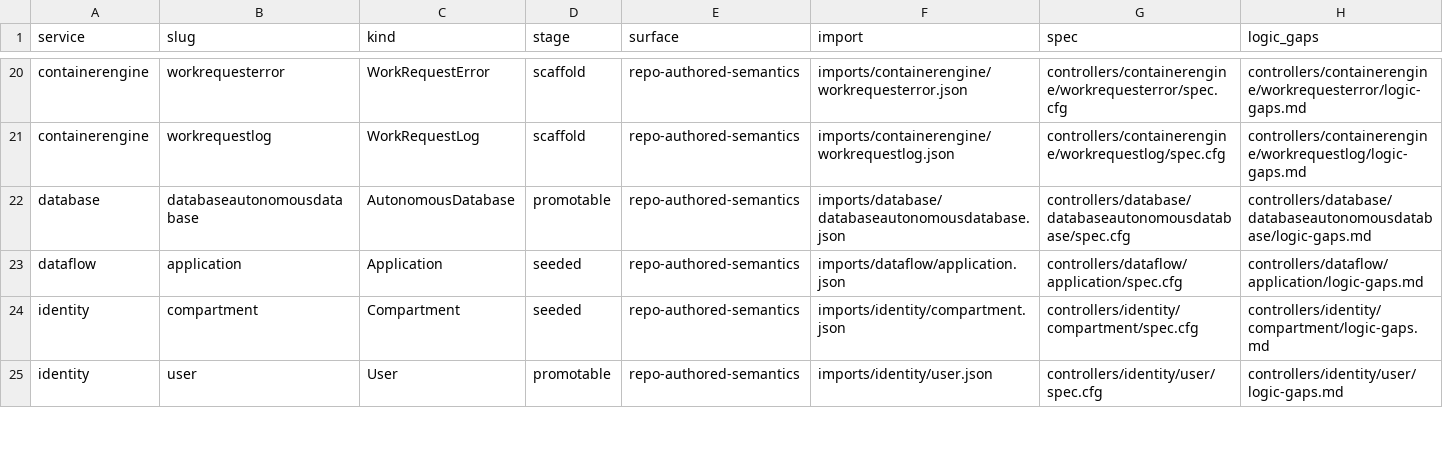
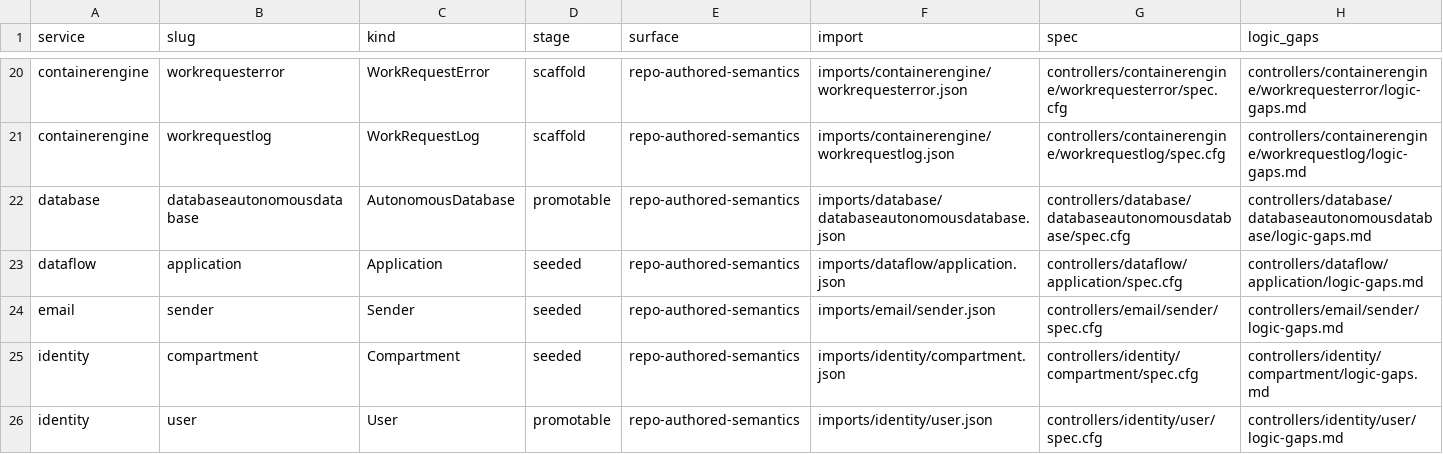
Before and after one commit to oracle/oci-service-operator, a TSV file: formal/controller_manifest.tsv, drawn as a sheet; only a part is shown, gaps mark what is left out; rows hold the shown columns only; the diff names each change by its address in the sheet, - before the commit and + after, or states it on an @@ line.

Commit message:
symphony: land oci-service-operator-0qs.3
Squashed workspace branch task/oci-service-operator-0qs.3-oci-service-operator-0qs-3-baseline-email-sender into support-group-a-services.

Workspace: /Users/vdittaka/Workspace/openai/symphony/workspaces/services-group-a-services/osok-3
Base head: a206a26f5a9c2def35651691ce0d380e09bf88d2
Tip head: d05751081633b4c73442c3c3e51042a81b9b1a17

Included commits:
- Add Sender generatedruntime baseline semantics (d05751081633b4c73442c3c3e51042a81b9b1a17)

```diff
--- a/formal/controller_manifest.tsv
+++ b/formal/controller_manifest.tsv
+row 24: email | sender | Sender | seeded | repo-authored-semantics | imports/email/sender.json | controllers/email/sender/spec.cfg | controllers/email/sender/logic-gaps.md
```
Also changed, not shown: 19 other files.
